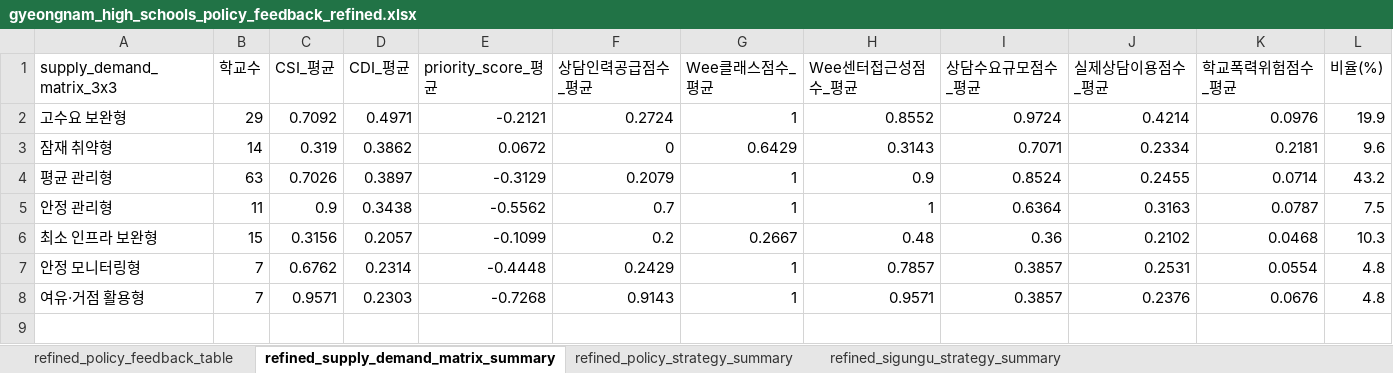
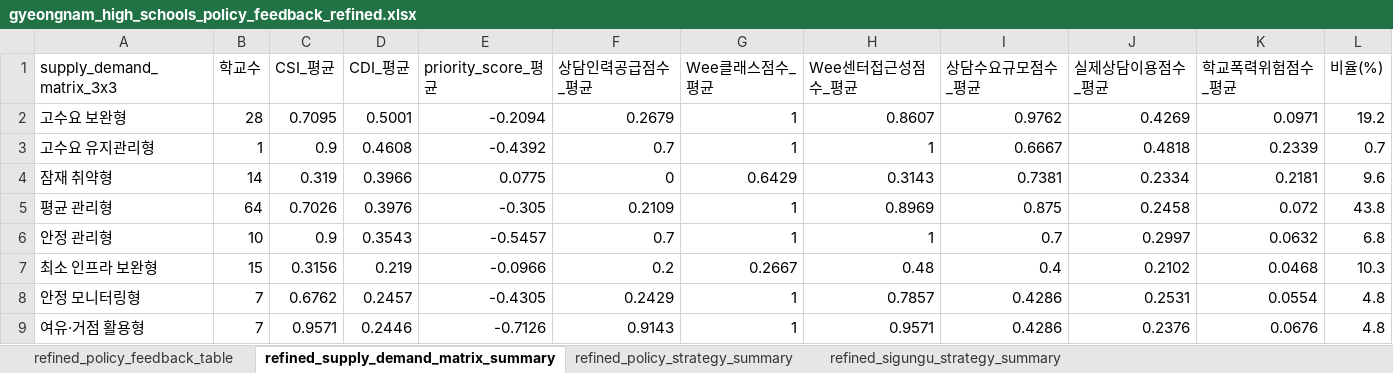
Before and after one commit to drwhalx-user/Gyeongnam-High-School-Dashboard, an Excel workbook: data/processed/gyeongnam_high_schools_policy_feedback_refined.xlsx, sheet refined_supply_demand_matrix_summary, drawn as a sheet; values as stored, in another font and other column widths than the file's, no borders; addresses are those after the commit; the diff names each change by its address in the sheet, - before the commit and + after, or states it on an @@ line.

```diff
--- a/data/processed/gyeongnam_high_schools_policy_feedback_refined.xlsx (sheet refined_supply_demand_matrix_summary)
+++ b/data/processed/gyeongnam_high_schools_policy_feedback_refined.xlsx (sheet refined_supply_demand_matrix_summary)
-B2 (학교수): 29
+B2 (학교수): 28
-C2 (CSI_평균): 0.7092
+C2 (CSI_평균): 0.7095
-D2 (CDI_평균): 0.4971
+D2 (CDI_평균): 0.5001
-E2 (priority_score_평균): -0.2121
+E2 (priority_score_평균): -0.2094
-F2 (상담인력공급점수_평균): 0.2724
+F2 (상담인력공급점수_평균): 0.2679
-H2 (Wee센터접근성점수_평균): 0.8552
+H2 (Wee센터접근성점수_평균): 0.8607
-I2 (상담수요규모점수_평균): 0.9724
+I2 (상담수요규모점수_평균): 0.9762
-J2 (실제상담이용점수_평균): 0.4214
+J2 (실제상담이용점수_평균): 0.4269
-K2 (학교폭력위험점수_평균): 0.0976
+K2 (학교폭력위험점수_평균): 0.0971
-L2 (비율(%)): 19.9
+L2 (비율(%)): 19.2
+row 3: 고수요 유지관리형 | 1 | 0.9 | 0.4608 | -0.4392 | 0.7 | 1 | 1 | 0.6667 | 0.4818 | 0.2339 | 0.7
-D4 (CDI_평균): 0.3862
+D4 (CDI_평균): 0.3966
-E4 (priority_score_평균): 0.0672
+E4 (priority_score_평균): 0.0775
-I4 (상담수요규모점수_평균): 0.7071
+I4 (상담수요규모점수_평균): 0.7381
-B5 (학교수): 63
+B5 (학교수): 64
-D5 (CDI_평균): 0.3897
+D5 (CDI_평균): 0.3976
-E5 (priority_score_평균): -0.3129
+E5 (priority_score_평균): -0.305
-F5 (상담인력공급점수_평균): 0.2079
+F5 (상담인력공급점수_평균): 0.2109
-H5 (Wee센터접근성점수_평균): 0.9
+H5 (Wee센터접근성점수_평균): 0.8969
-I5 (상담수요규모점수_평균): 0.8524
+I5 (상담수요규모점수_평균): 0.875
-J5 (실제상담이용점수_평균): 0.2455
+J5 (실제상담이용점수_평균): 0.2458
-K5 (학교폭력위험점수_평균): 0.0714
+K5 (학교폭력위험점수_평균): 0.072
-L5 (비율(%)): 43.2
+L5 (비율(%)): 43.8
-B6 (학교수): 11
+B6 (학교수): 10
-D6 (CDI_평균): 0.3438
+D6 (CDI_평균): 0.3543
-E6 (priority_score_평균): -0.5562
+E6 (priority_score_평균): -0.5457
-I6 (상담수요규모점수_평균): 0.6364
+I6 (상담수요규모점수_평균): 0.7
-J6 (실제상담이용점수_평균): 0.3163
+J6 (실제상담이용점수_평균): 0.2997
-K6 (학교폭력위험점수_평균): 0.0787
+K6 (학교폭력위험점수_평균): 0.0632
-L6 (비율(%)): 7.5
+L6 (비율(%)): 6.8
-D7 (CDI_평균): 0.2057
+D7 (CDI_평균): 0.219
-E7 (priority_score_평균): -0.1099
+E7 (priority_score_평균): -0.0966
-I7 (상담수요규모점수_평균): 0.36
+I7 (상담수요규모점수_평균): 0.4
-D8 (CDI_평균): 0.2314
+D8 (CDI_평균): 0.2457
-E8 (priority_score_평균): -0.4448
+E8 (priority_score_평균): -0.4305
-I8:I9 (상담수요규모점수_평균): 0.3857
+I8:I9 (상담수요규모점수_평균): 0.4286
-D9 (CDI_평균): 0.2303
+D9 (CDI_평균): 0.2446
-E9 (priority_score_평균): -0.7268
+E9 (priority_score_평균): -0.7126
```
Also changed, not shown: sheet refined_policy_feedback_table, sheet refined_sigungu_strategy_summary, sheet refined_policy_strategy_summary, data/processed/gyeongnam_high_schools_master_table.xlsx, data/processed/gyeongnam_high_schools_policy_feedback_kmeans.xlsx, 1 other file.
